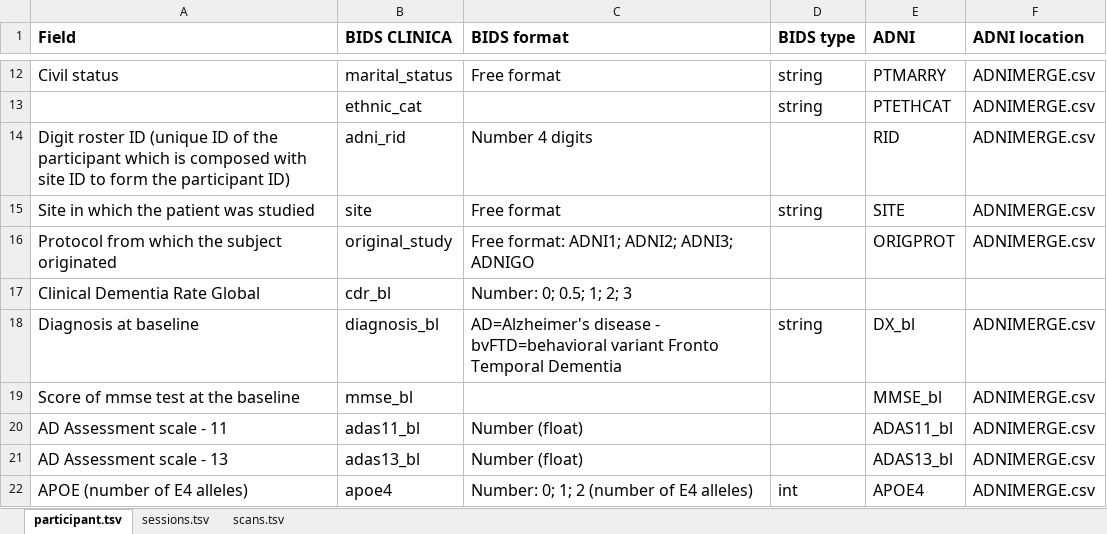
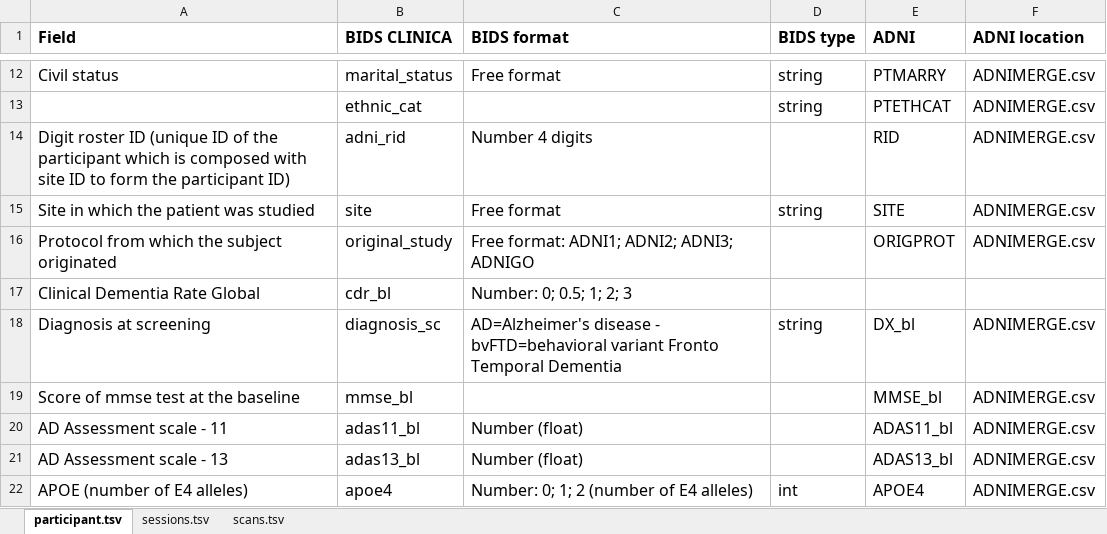
Before and after one commit to aramis-lab/clinica, an Excel workbook: clinica/iotools/data/clinical_specifications_adni.xlsx, sheet participant.tsv, drawn as a sheet; only a part is shown, gaps mark what is left out; values as stored, in another font and other column widths than the file's, no borders; charts and pictures not drawn; the diff names each change by its address in the sheet, - before the commit and + after, or states it on an @@ line.

Commit message:
Change diagnosis_bl field in diagnosis_sc

```diff
--- a/clinica/iotools/data/clinical_specifications_adni.xlsx (sheet participant.tsv)
+++ b/clinica/iotools/data/clinical_specifications_adni.xlsx (sheet participant.tsv)
-A18 (Field): Diagnosis at baseline
+A18 (Field): Diagnosis at screening
-B18 (BIDS CLINICA): diagnosis_bl
+B18 (BIDS CLINICA): diagnosis_sc
```
Also changed, not shown: charts or pictures, 1 other file.
